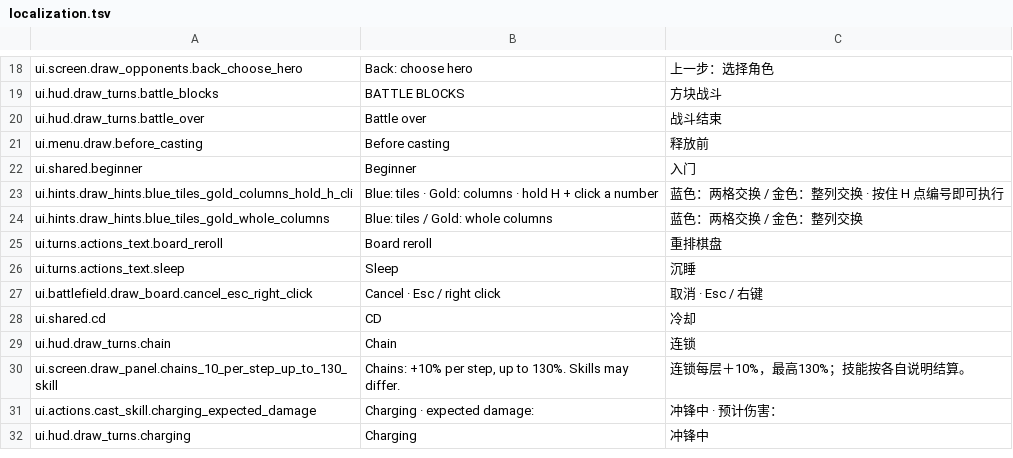
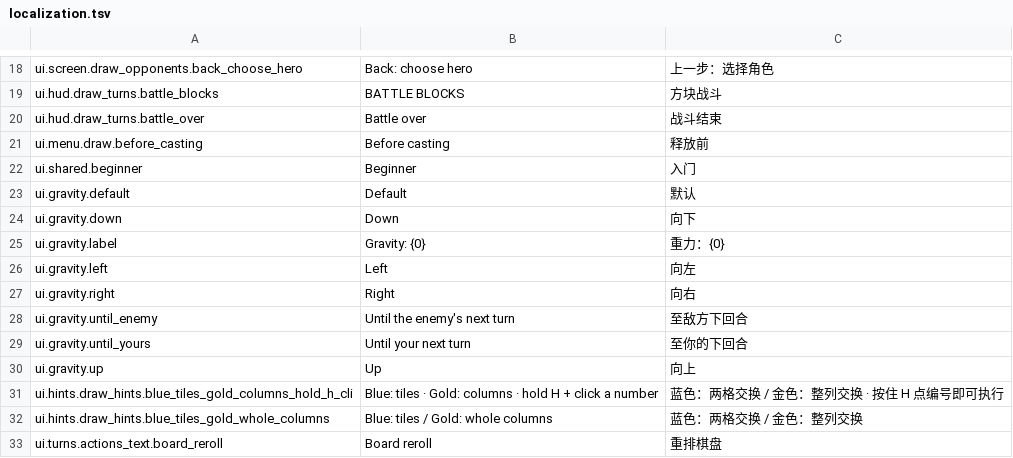
Before and after one commit to zhouzhouyou/battleblocks, a TSV file: config/localization.tsv, drawn as a sheet; only a part is shown, gaps mark what is left out; the shorter side is filled out with more unchanged rows.

Commit message:
fix: make gravity reach and UI follow gravity shifts

```diff
--- a/config/localization.tsv
+++ b/config/localization.tsv
@@ -22,2 +22,10 @@ ui.menu.draw.before_casting	Before casting	释放前
 ui.shared.beginner	Beginner	入门
+ui.gravity.default	Default	默认
+ui.gravity.down	Down	向下
+ui.gravity.label	Gravity: {0}	重力：{0}
+ui.gravity.left	Left	向左
+ui.gravity.right	Right	向右
+ui.gravity.until_enemy	Until the enemy's next turn	至敌方下回合
+ui.gravity.until_yours	Until your next turn	至你的下回合
+ui.gravity.up	Up	向上
 ui.hints.draw_hints.blue_tiles_gold_columns_hold_h_cli	Blue: tiles · Gold: columns · hold H + click a number	蓝色：两格交换 / 金色：整列交换 · 按住 H 点编号即可执行
```
Also changed, not shown: 17 other files.
